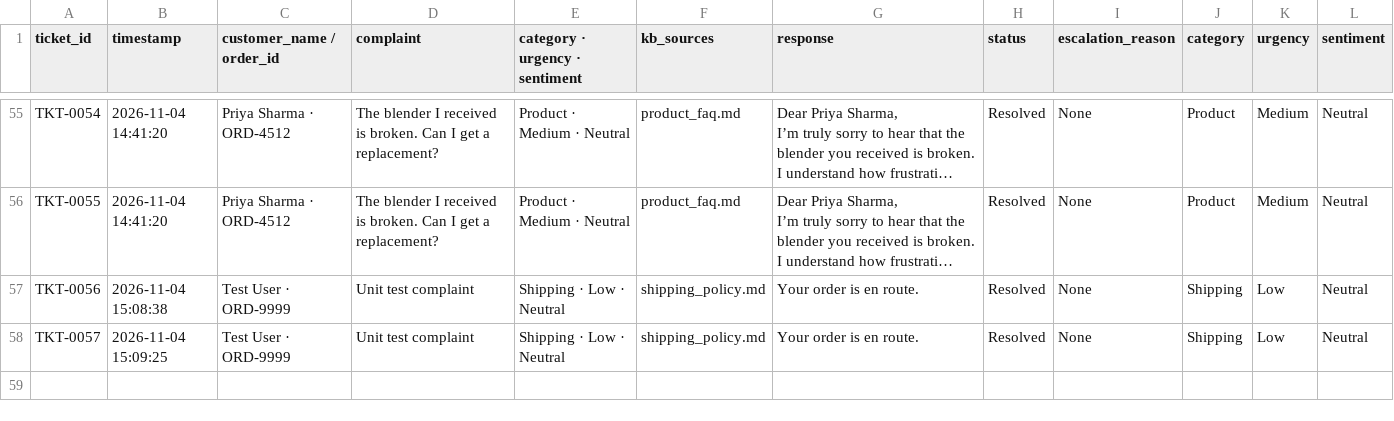
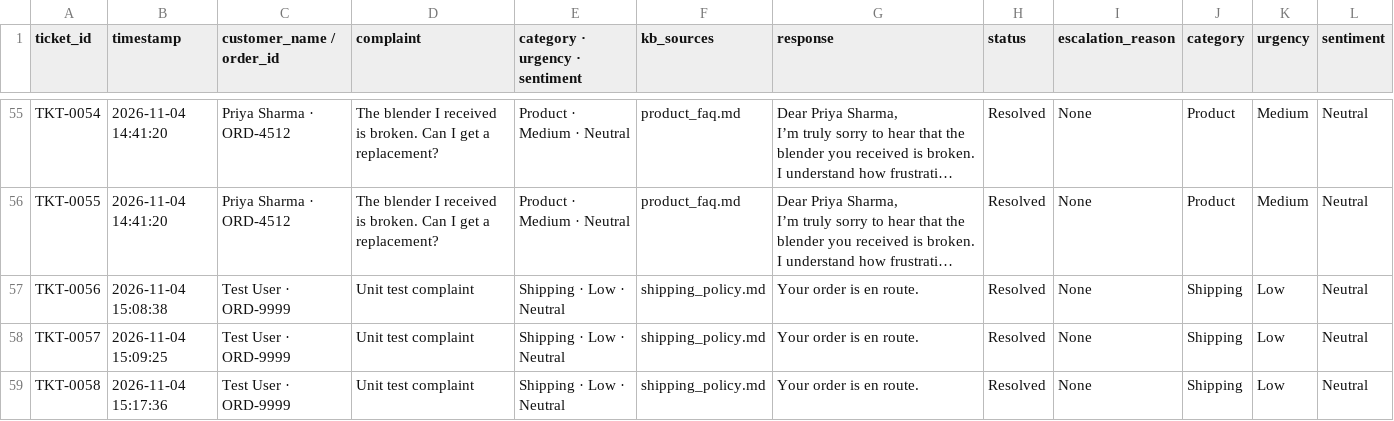
Before and after one commit to VedhaRamesh/SE-AI-B12-2-W5-D4-AutoGenBuildathon, a CSV file: logs/tickets.csv, drawn as a sheet; only a part is shown, gaps mark what is left out; long unchanged cells end in …; the diff names each change by its address in the sheet, - before the commit and + after, or states it on an @@ line.

```diff
--- a/logs/tickets.csv
+++ b/logs/tickets.csv
+row 59: TKT-0058 | 2026-11-04 15:17:36 | Test User · ORD-9999 | Unit test complaint | Shipping · Low · Neutral | shipping_policy.md | Your order is en route. | Resolved | None | Shipping | Low | Neutral
```
Also changed, not shown: 6 other files.
